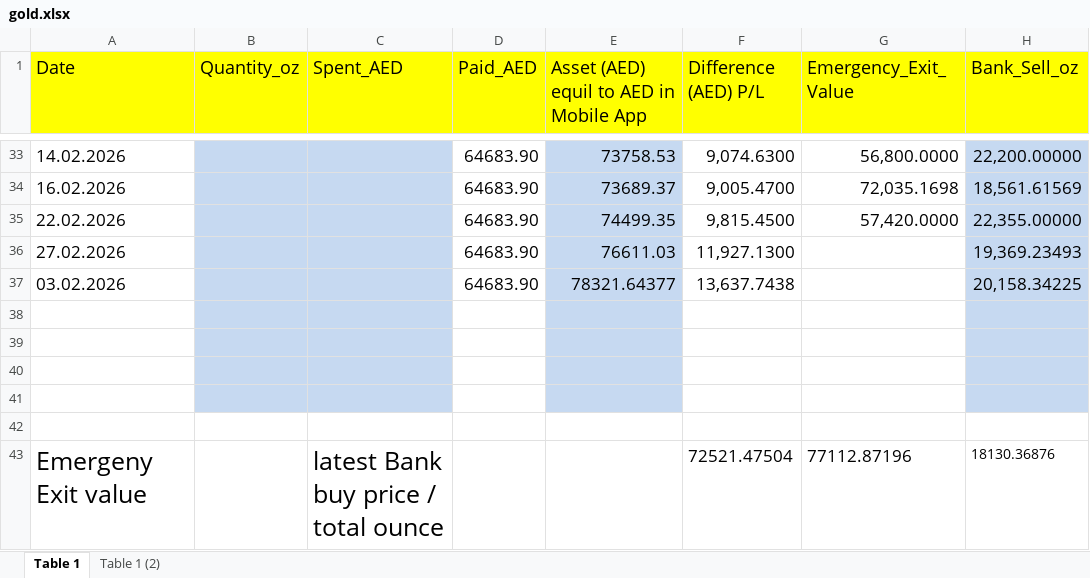
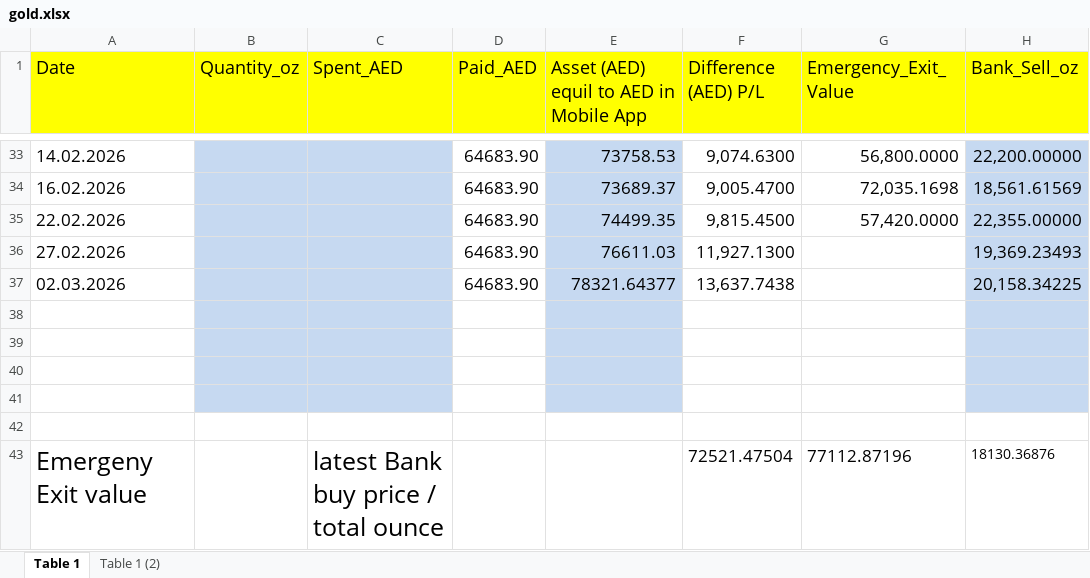
Before and after one commit to shakeelco/gold_dashboard, an Excel workbook: gold.xlsx, sheet Table 1, drawn as a sheet; only a part is shown, gaps mark what is left out; values as stored, in another font and other column widths than the file's, no borders; conditional formats not drawn; the diff names each change by its address in the sheet, - before the commit and + after, or states it on an @@ line.

Commit message:
Add files via upload

```diff
--- a/gold.xlsx (sheet Table 1)
+++ b/gold.xlsx (sheet Table 1)
-A37 (Date): 03.02.2026
+A37 (Date): 02.03.2026
```
